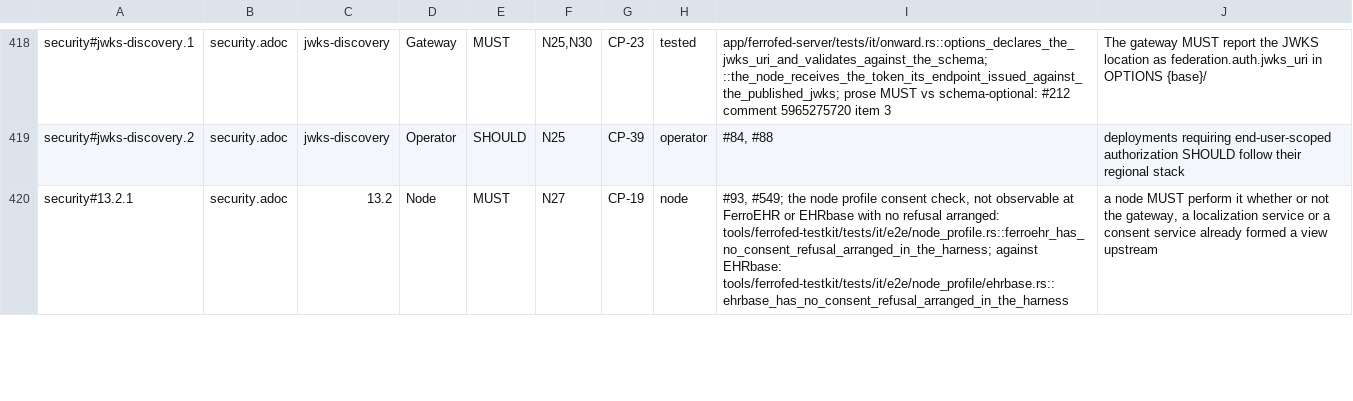
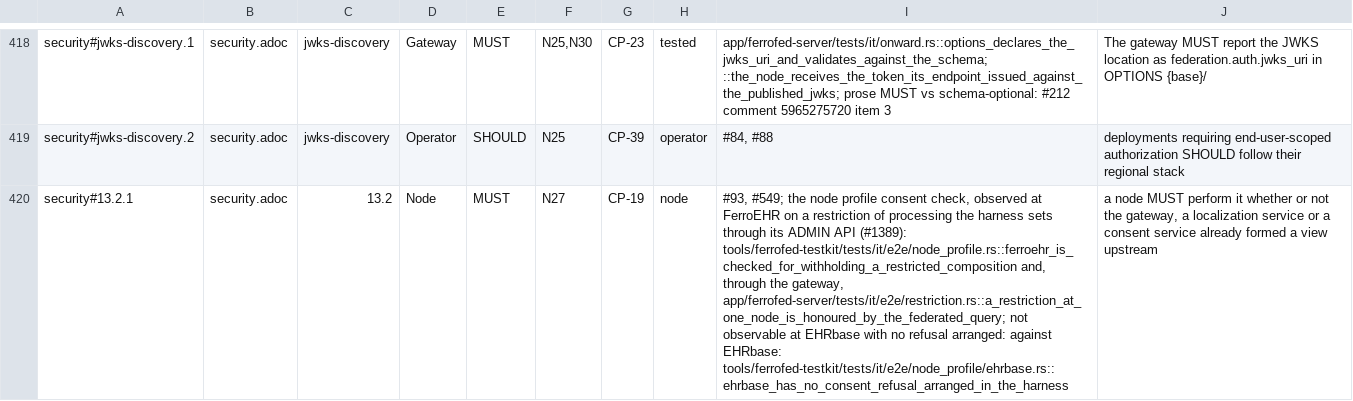
Before and after one commit to FerroHEALTH/FerroFED, a TSV file: conformance/obligations.tsv, drawn as a sheet; only a part is shown, gaps mark what is left out; the diff covers the shown part only; the diff names each change by its address in the sheet, - before the commit and + after, or states it on an @@ line.

Commit message:
feat(testkit): arrange a restriction at a FerroEHR node and show the federated query honours it (#1389)

```diff
--- a/conformance/obligations.tsv
+++ b/conformance/obligations.tsv
-I420: …consent check, not observable at FerroEHR or EHRbase with no refusal arranged: tools/ferrofed-testkit/tests/it/e2e/node_profile.rs::ferroehr_has_no_consent_refusal_arranged_in_the_harness; against EHRbase:…
+I420: …consent check, observed at FerroEHR on a restriction of processing the harness sets through its ADMIN API (#1389): tools/ferrofed-testkit/tests/it/e2e/node_profile.rs::ferroehr_is_checked_for_withholding_a_restricted_composition and, through the gateway, app/ferrofed-server/tests/it/e2e/restriction.rs::a_restriction_at_one_node_is_honoured_by_the_federated_query; not observable at EHRbase with no refusal arranged: against EHRbase:…
```
Also changed, not shown: 3 edited cells elsewhere in this file, 9 other files.
